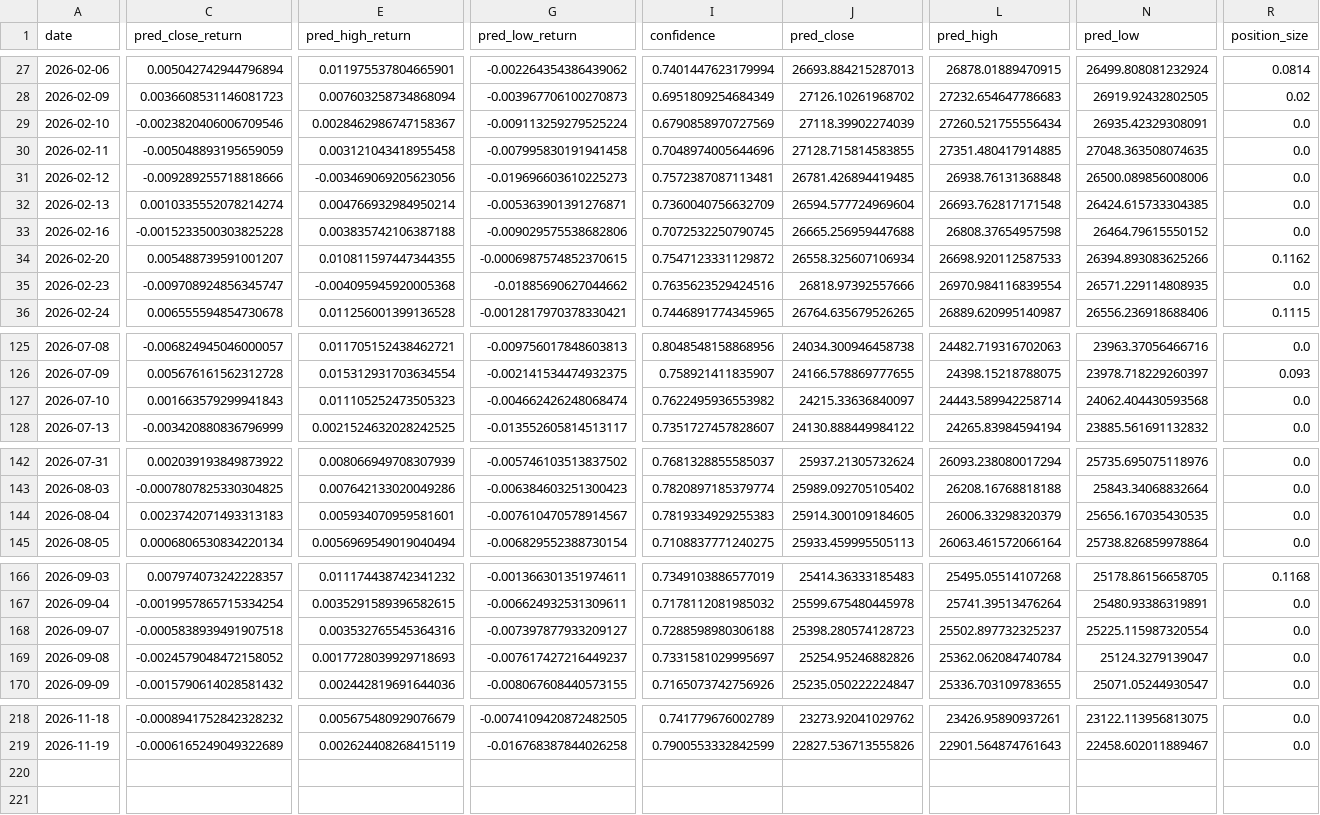
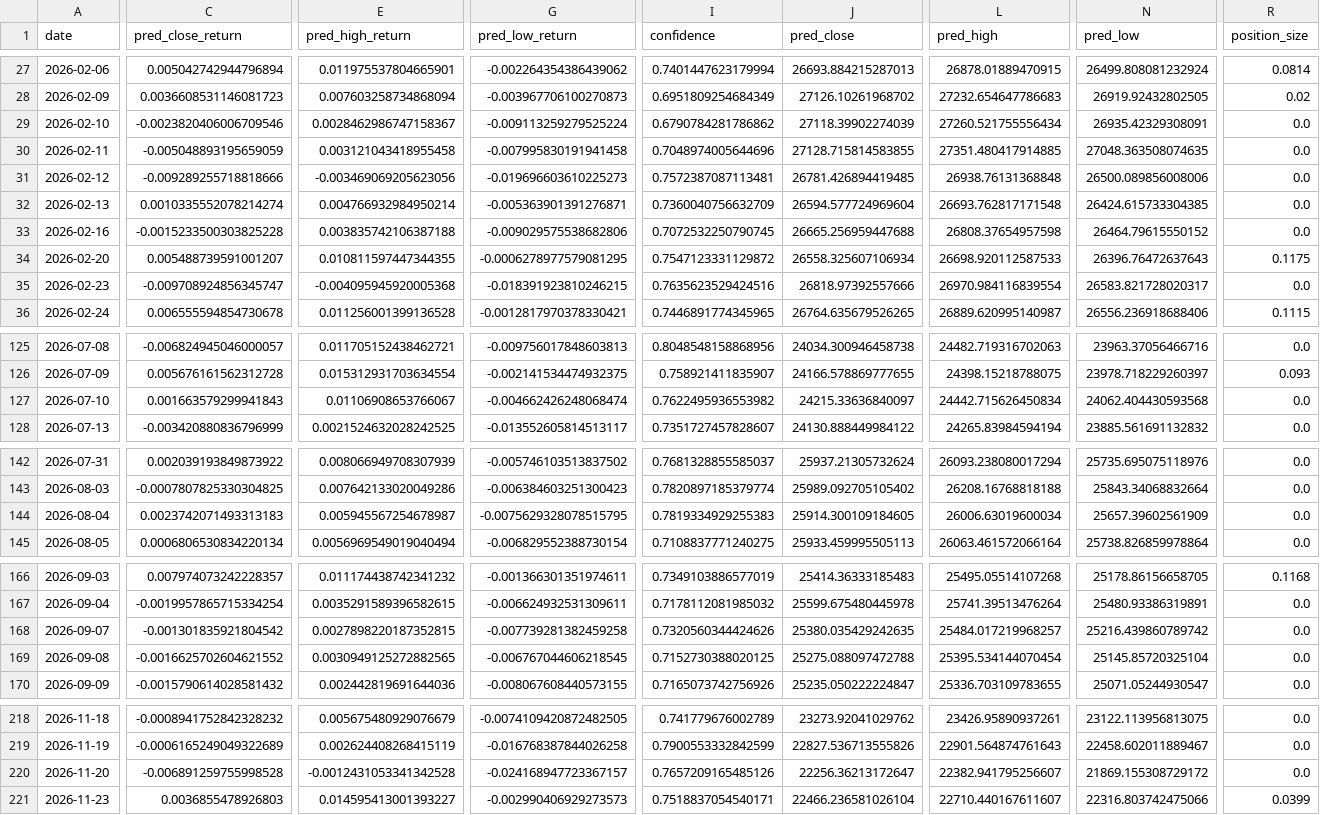
Before and after one commit to curvehen/H.S.I.P, a CSV file: predictions/backtest_hsi.csv, drawn as a sheet; only a part is shown, gaps mark what is left out; rows hold the shown columns only; the diff covers the shown part only; the diff names each change by its address in the sheet, - before the commit and + after, or states it on an @@ line.

```diff
--- a/predictions/backtest_hsi.csv
+++ b/predictions/backtest_hsi.csv
-I29 (confidence): 0.6790858970727569
+I29 (confidence): 0.6790784281786862
-G34 (pred_low_return): -0.0006987574852370615
+G34 (pred_low_return): -0.0006278977579081295
-N34 (pred_low): 26394.893083625266
+N34 (pred_low): 26396.76472637643
-R34 (position_size): 0.1162
+R34 (position_size): 0.1175
-G35 (pred_low_return): -0.01885690627044662
+G35 (pred_low_return): -0.018391923810246215
-N35 (pred_low): 26571.229114808935
+N35 (pred_low): 26583.821728020317
-E127 (pred_high_return): 0.011105252473505323
+E127 (pred_high_return): 0.01106908653766067
-L127 (pred_high): 24443.589942258714
+L127 (pred_high): 24442.715626450834
-E144 (pred_high_return): 0.005934070959581601
+E144 (pred_high_return): 0.005945567254678987
-G144 (pred_low_return): -0.007610470578914567
+G144 (pred_low_return): -0.0075629328078515795
-L144 (pred_high): 26006.33298320379
+L144 (pred_high): 26006.63019600034
-N144 (pred_low): 25656.167035430535
+N144 (pred_low): 25657.39602561909
-C168 (pred_close_return): -0.0005838939491907518
+C168 (pred_close_return): -0.001301835921804542
-E168 (pred_high_return): 0.003532765545364316
+E168 (pred_high_return): 0.0027898220187352815
-G168 (pred_low_return): -0.007397877933209127
+G168 (pred_low_return): -0.007739281382459258
-I168 (confidence): 0.7288598980306188
+I168 (confidence): 0.7320560344424626
-J168 (pred_close): 25398.280574128723
+J168 (pred_close): 25380.035429242635
-L168 (pred_high): 25502.897732325237
+L168 (pred_high): 25484.017219968257
-N168 (pred_low): 25225.115987320554
+N168 (pred_low): 25216.439860789742
-C169 (pred_close_return): -0.0024579048472158052
+C169 (pred_close_return): -0.0016625702604621552
-E169 (pred_high_return): 0.0017728039929718693
+E169 (pred_high_return): 0.0030949125272882565
-G169 (pred_low_return): -0.007617427216449237
+G169 (pred_low_return): -0.006767044606218545
-I169 (confidence): 0.7331581029995697
+I169 (confidence): 0.7152730388020125
-J169 (pred_close): 25254.95246882826
+J169 (pred_close): 25275.088097472788
-L169 (pred_high): 25362.062084740784
+L169 (pred_high): 25395.534144070454
-N169 (pred_low): 25124.3279139047
+N169 (pred_low): 25145.85720325104
+row 220: 2026-11-20 | -0.006891259755998528 | -0.0012431053341342528 | -0.024168947723367157 | 0.7657209165485126 | 22256.36213172647 | 22382.941795256607 | 21869.155308729172 | 0.0
+row 221: 2026-11-23 | 0.0036855478926803 | 0.014595413001393227 | -0.002990406929273573 | 0.7518837054540171 | 22466.236581026104 | 22710.440167611607 | 22316.803742475066 | 0.0399
```
Also changed, not shown: 9 edited cells elsewhere in this file, data/0016_HK_last_good.csv, data/0388_HK_last_good.csv, 30 other files.
